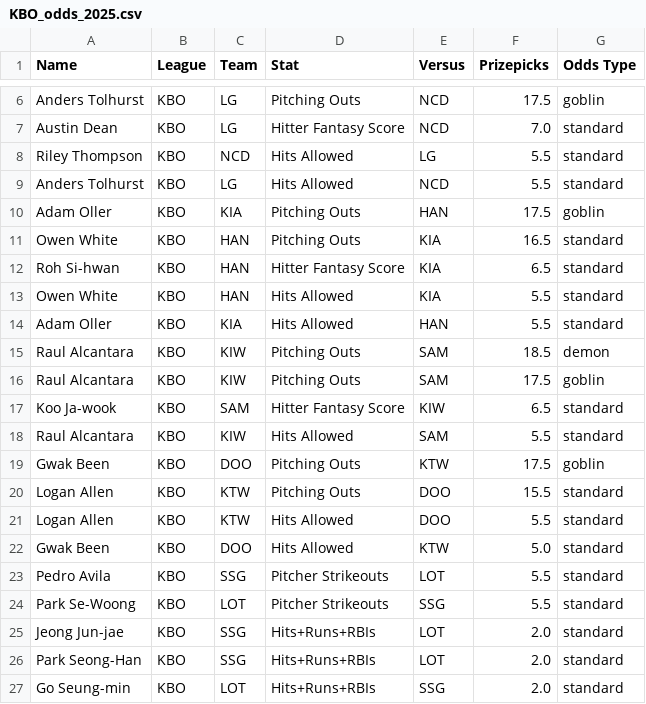
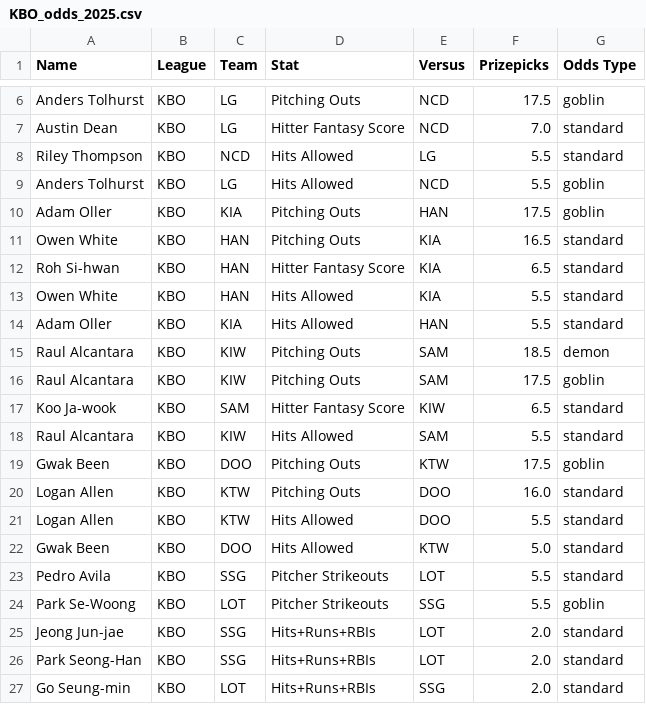
Before and after one commit to cgpropz/KBO, a CSV file: KBO-Odds/KBO_odds_2025.csv, drawn as a sheet; only a part is shown, gaps mark what is left out.

```diff
--- a/KBO-Odds/KBO_odds_2025.csv
+++ b/KBO-Odds/KBO_odds_2025.csv
@@ -8,3 +8,3 @@ Austin Dean,KBO,LG,Hitter Fantasy Score,NCD,7.0,standard
 Riley Thompson,KBO,NCD,Hits Allowed,LG,5.5,standard
-Anders Tolhurst,KBO,LG,Hits Allowed,NCD,5.5,standard
+Anders Tolhurst,KBO,LG,Hits Allowed,NCD,5.5,goblin
 Adam Oller,KBO,KIA,Pitching Outs,HAN,17.5,goblin
@@ -19,3 +19,3 @@ Raul Alcantara,KBO,KIW,Hits Allowed,SAM,5.5,standard
 Gwak Been,KBO,DOO,Pitching Outs,KTW,17.5,goblin
-Logan Allen,KBO,KTW,Pitching Outs,DOO,15.5,standard
+Logan Allen,KBO,KTW,Pitching Outs,DOO,16.0,standard
 Logan Allen,KBO,KTW,Hits Allowed,DOO,5.5,standard
@@ -23,3 +23,3 @@ Gwak Been,KBO,DOO,Hits Allowed,KTW,5.0,standard
 Pedro Avila,KBO,SSG,Pitcher Strikeouts,LOT,5.5,standard
-Park Se-Woong,KBO,LOT,Pitcher Strikeouts,SSG,5.5,standard
+Park Se-Woong,KBO,LOT,Pitcher Strikeouts,SSG,5.5,goblin
 Jeong Jun-jae,KBO,SSG,Hits+Runs+RBIs,LOT,2.0,standard
```
Also changed, not shown: 2 other files.
